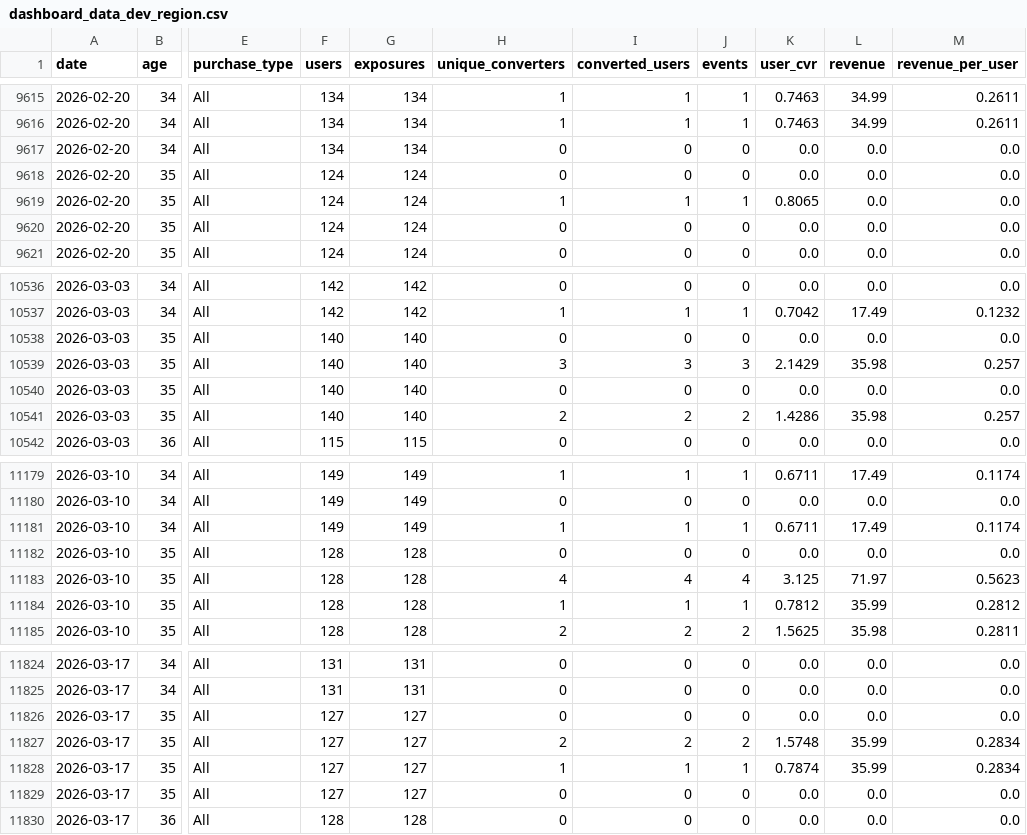
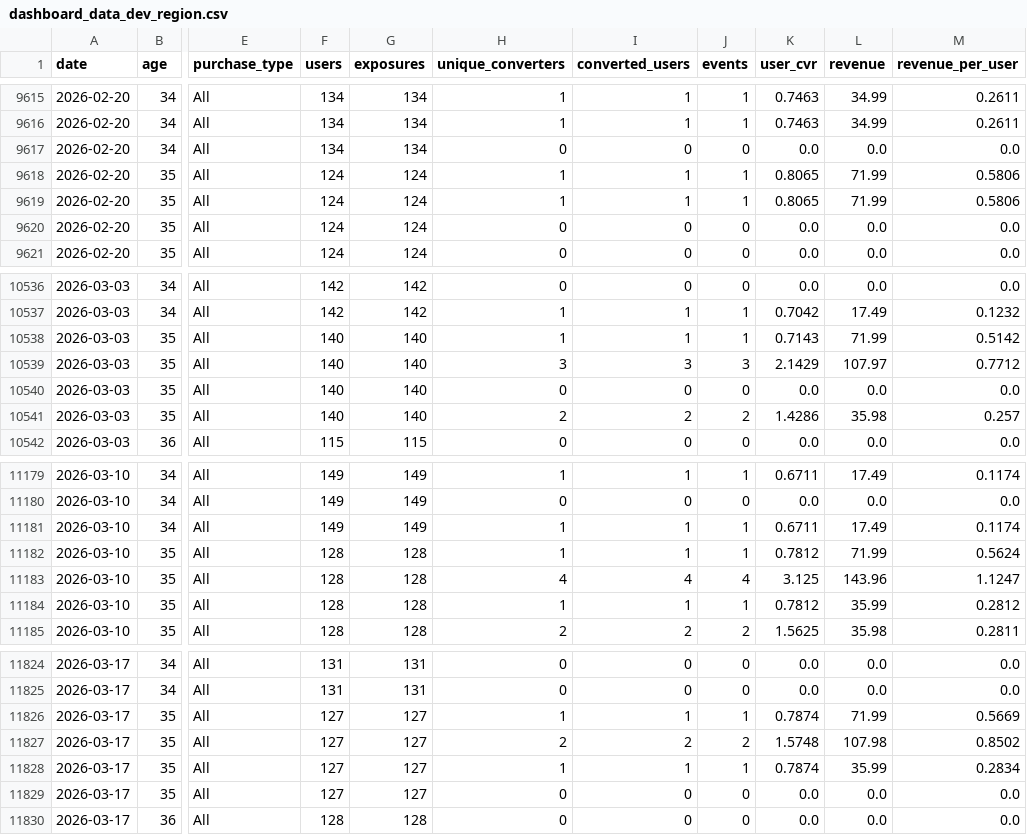
Before and after one commit to shine1415/pricing_dashboard, a CSV file: dashboard/dashboard_data_dev_region.csv, drawn as a sheet; only a part is shown, gaps mark what is left out; the diff covers the shown part only; the diff names each change by its address in the sheet, - before the commit and + after, or states it on an @@ line.

```diff
--- a/dashboard/dashboard_data_dev_region.csv
+++ b/dashboard/dashboard_data_dev_region.csv
-H9618 (unique_converters): 0
+H9618 (unique_converters): 1
-I9618 (converted_users): 0
+I9618 (converted_users): 1
-J9618 (events): 0
+J9618 (events): 1
-K9618 (user_cvr): 0.0
+K9618 (user_cvr): 0.8065
-L9618:L9619 (revenue): 0.0
+L9618:L9619 (revenue): 71.99
-M9618:M9619 (revenue_per_user): 0.0
+M9618:M9619 (revenue_per_user): 0.5806
-H10538 (unique_converters): 0
+H10538 (unique_converters): 1
-I10538 (converted_users): 0
+I10538 (converted_users): 1
-J10538 (events): 0
+J10538 (events): 1
-K10538 (user_cvr): 0.0
+K10538 (user_cvr): 0.7143
-L10538 (revenue): 0.0
+L10538 (revenue): 71.99
-M10538 (revenue_per_user): 0.0
+M10538 (revenue_per_user): 0.5142
-L10539 (revenue): 35.98
+L10539 (revenue): 107.97
-M10539 (revenue_per_user): 0.257
+M10539 (revenue_per_user): 0.7712
-H11182 (unique_converters): 0
+H11182 (unique_converters): 1
-I11182 (converted_users): 0
+I11182 (converted_users): 1
-J11182 (events): 0
+J11182 (events): 1
-K11182 (user_cvr): 0.0
+K11182 (user_cvr): 0.7812
-L11182 (revenue): 0.0
+L11182 (revenue): 71.99
-M11182 (revenue_per_user): 0.0
+M11182 (revenue_per_user): 0.5624
-L11183 (revenue): 71.97
+L11183 (revenue): 143.96
-M11183 (revenue_per_user): 0.5623
+M11183 (revenue_per_user): 1.1247
-H11826 (unique_converters): 0
+H11826 (unique_converters): 1
-I11826 (converted_users): 0
+I11826 (converted_users): 1
-J11826 (events): 0
+J11826 (events): 1
-K11826 (user_cvr): 0.0
+K11826 (user_cvr): 0.7874
-L11826 (revenue): 0.0
+L11826 (revenue): 71.99
-M11826 (revenue_per_user): 0.0
+M11826 (revenue_per_user): 0.5669
-L11827 (revenue): 35.99
+L11827 (revenue): 107.98
-M11827 (revenue_per_user): 0.2834
+M11827 (revenue_per_user): 0.8502
```
Also changed, not shown: 32 edited cells elsewhere in this file, dashboard/daily_cvr_ios_dev_mar19.csv, dashboard/daily_cvr_ios_rich_mar19.csv, 8 other files.
